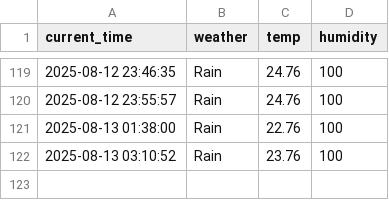
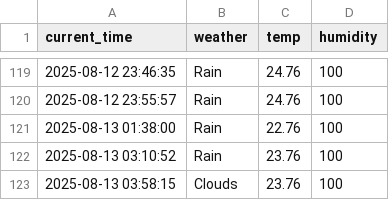
Before and after one commit to jaewon0626/weather, a CSV file: seoul_weather.csv, drawn as a sheet; only a part is shown, gaps mark what is left out.

```diff
--- a/seoul_weather.csv
+++ b/seoul_weather.csv
@@ -122 +122,2 @@ current_time,weather,temp,humidity
 2025-08-13 03:10:52,Rain,23.76,100
+2025-08-13 03:58:15,Clouds,23.76,100
```
